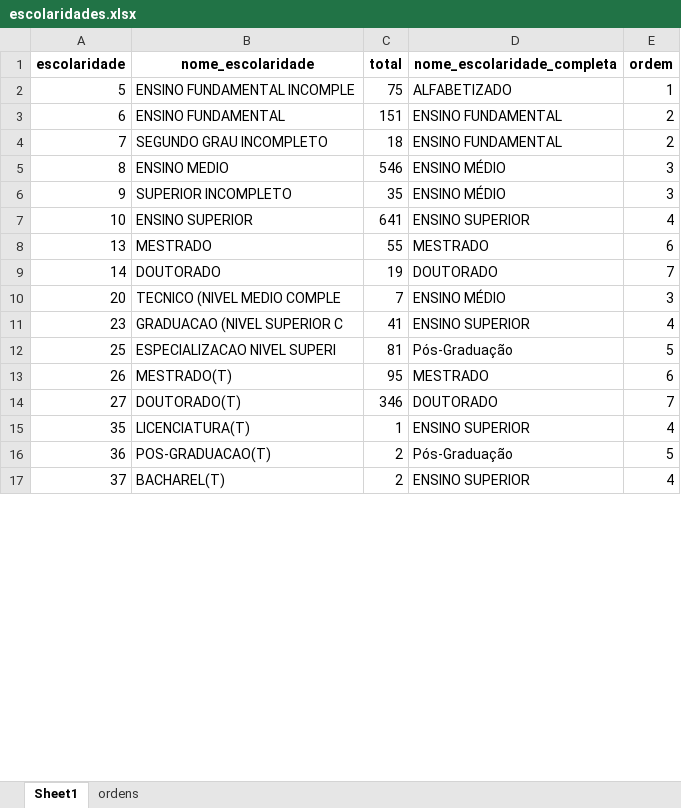
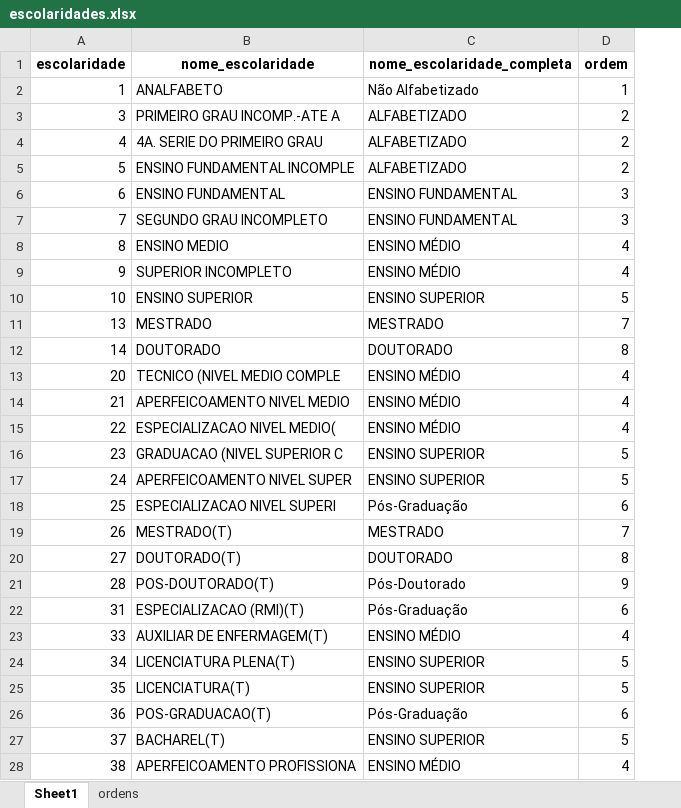
Before and after one commit to mar-celo/Indigenas, an Excel workbook: data/escolaridades.xlsx, sheet Sheet1, drawn as a sheet; only a part is shown; values as stored, in another font and other column widths than the file's, no borders; removed rows and columns are numbered as before the commit, all else as after; the diff covers the shown part only; the diff names each change by its address in the sheet, - before the commit and + after, or states it on an @@ line.

```diff
--- a/data/escolaridades.xlsx (sheet Sheet1)
+++ b/data/escolaridades.xlsx (sheet Sheet1)
-column C (total), rows 2-17: 75 | 151 | 18 | 546 | 35 | 641 | 55 | 19 | 7 | 41 | 81 | 95 | 346 | 1 | 2 | 2
+row 2: 1 | ANALFABETO | Não Alfabetizado | 1
+row 3: 3 | PRIMEIRO GRAU INCOMP.-ATE A | ALFABETIZADO | 2
+row 4: 4 | 4A. SERIE DO PRIMEIRO GRAU | ALFABETIZADO | 2
-D5 (ordem): 1
+D5 (ordem): 2
-D6:D7 (ordem): 2
+D6:D7 (ordem): 3
-D8:D9 (ordem): 3
+D8:D9 (ordem): 4
-D10 (ordem): 4
+D10 (ordem): 5
-D11 (ordem): 6
+D11 (ordem): 7
-D12 (ordem): 7
+D12 (ordem): 8
-D13 (ordem): 3
+D13 (ordem): 4
+row 14: 21 | APERFEICOAMENTO NIVEL MEDIO | ENSINO MÉDIO | 4
+row 15: 22 | ESPECIALIZACAO NIVEL MEDIO( | ENSINO MÉDIO | 4
-D16 (ordem): 4
+D16 (ordem): 5
+row 17: 24 | APERFEICOAMENTO NIVEL SUPER | ENSINO SUPERIOR | 5
-D18 (ordem): 5
+D18 (ordem): 6
-D19 (ordem): 6
+D19 (ordem): 7
-D20 (ordem): 7
+D20 (ordem): 8
+row 21: 28 | POS-DOUTORADO(T) | Pós-Doutorado | 9
+row 22: 31 | ESPECIALIZACAO (RMI)(T) | Pós-Graduação | 6
+row 23: 33 | AUXILIAR DE ENFERMAGEM(T) | ENSINO MÉDIO | 4
+row 24: 34 | LICENCIATURA PLENA(T) | ENSINO SUPERIOR | 5
-D25 (ordem): 4
+D25 (ordem): 5
-D26 (ordem): 5
+D26 (ordem): 6
-D27 (ordem): 4
+D27 (ordem): 5
+row 28: 38 | APERFEICOAMENTO PROFISSIONA | ENSINO MÉDIO | 4
```
Also changed, not shown: 6 added rows and 8 edited cells elsewhere in this sheet, sheet ordens, 5 other files.
